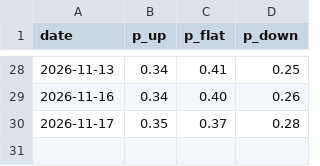
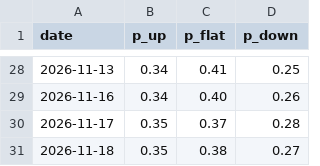
Before and after one commit to beyzlore/diamas, a CSV file: results/forecast_log.csv, drawn as a sheet; only a part is shown, gaps mark what is left out.

```diff
--- a/results/forecast_log.csv
+++ b/results/forecast_log.csv
@@ -30 +30,2 @@ date,p_up,p_flat,p_down
 2026-11-17,0.35,0.37,0.28
+2026-11-18,0.35,0.38,0.27
```
Also changed, not shown: 1 other file.
